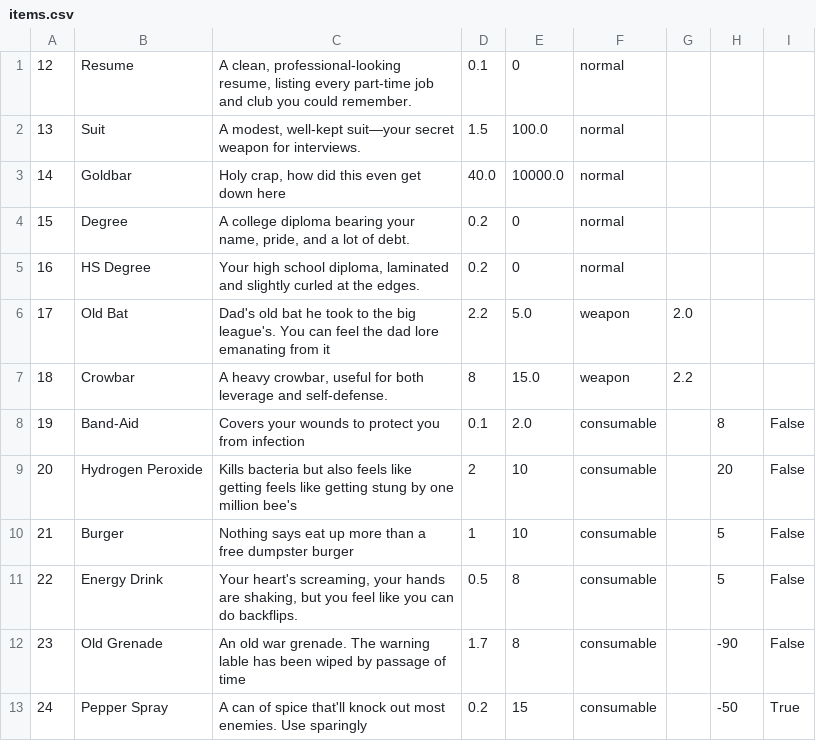
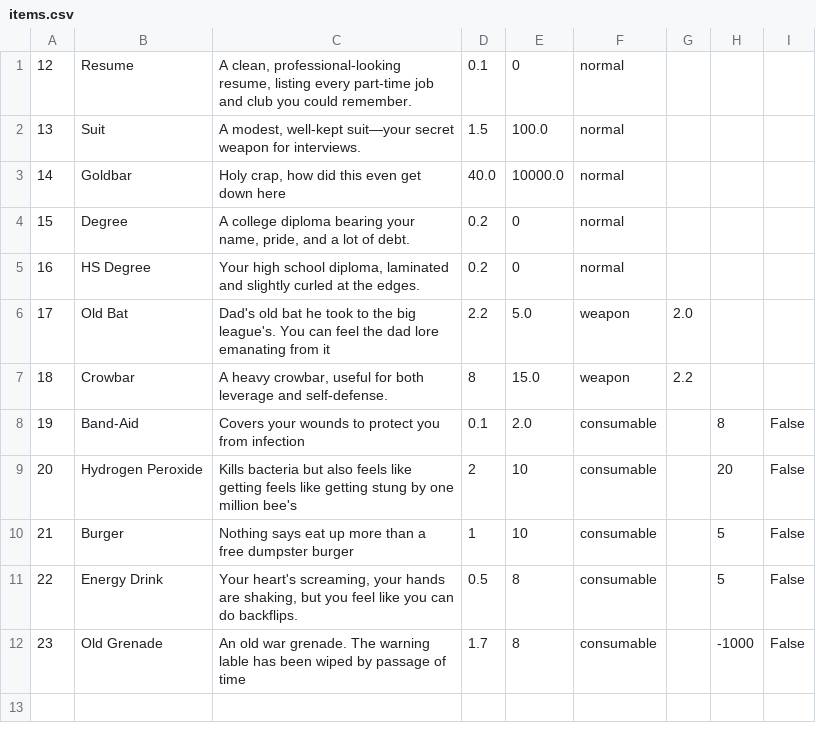
Before and after one commit to eSkyline-eng/TBAG, a CSV file: TBAG/WebContent/CSV/items.csv, drawn as a sheet.

```diff
--- a/TBAG/WebContent/CSV/items.csv
+++ b/TBAG/WebContent/CSV/items.csv
@@ -11,3 +11,2 @@
 22|Energy Drink|Your heart's screaming, your hands are shaking, but you feel like you can do backflips.|0.5|8|consumable||5|False
-23|Old Grenade|An old war grenade. The warning lable has been wiped by passage of time|1.7|8|consumable||-90|False
-24|Pepper Spray|A can of spice that'll knock out most enemies. Use sparingly|0.2|15|consumable||-50|True
+23|Old Grenade|An old war grenade. The warning lable has been wiped by passage of time|1.7|8|consumable||-1000|False
```
Also changed, not shown: TBAG/WebContent/CSV/enemy.csv, 5 other files.
